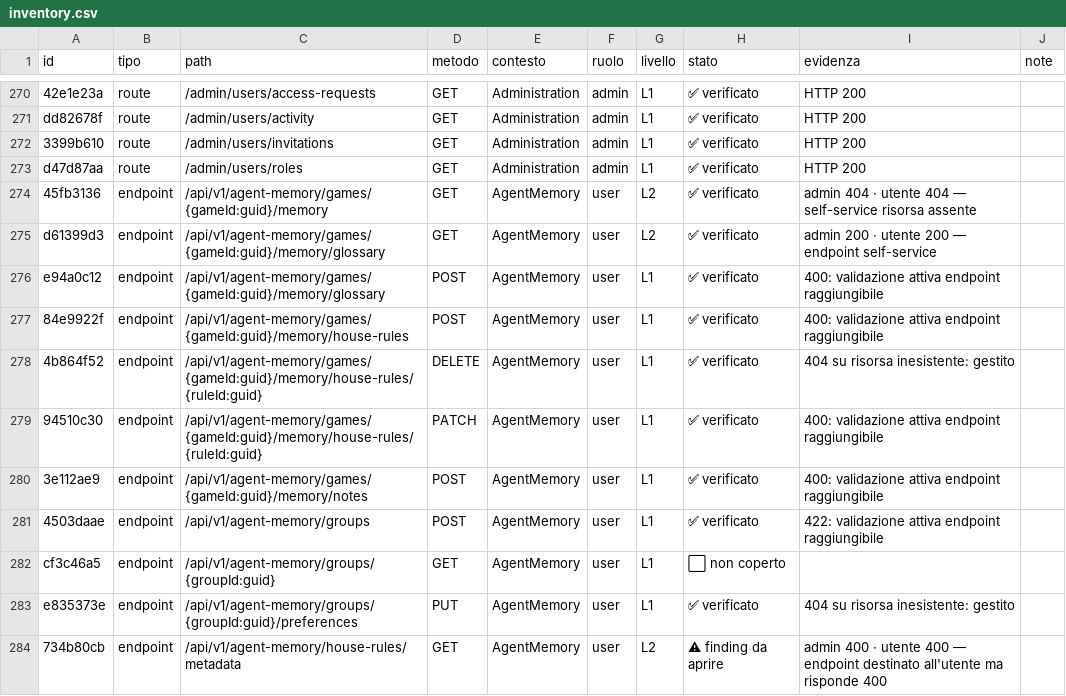
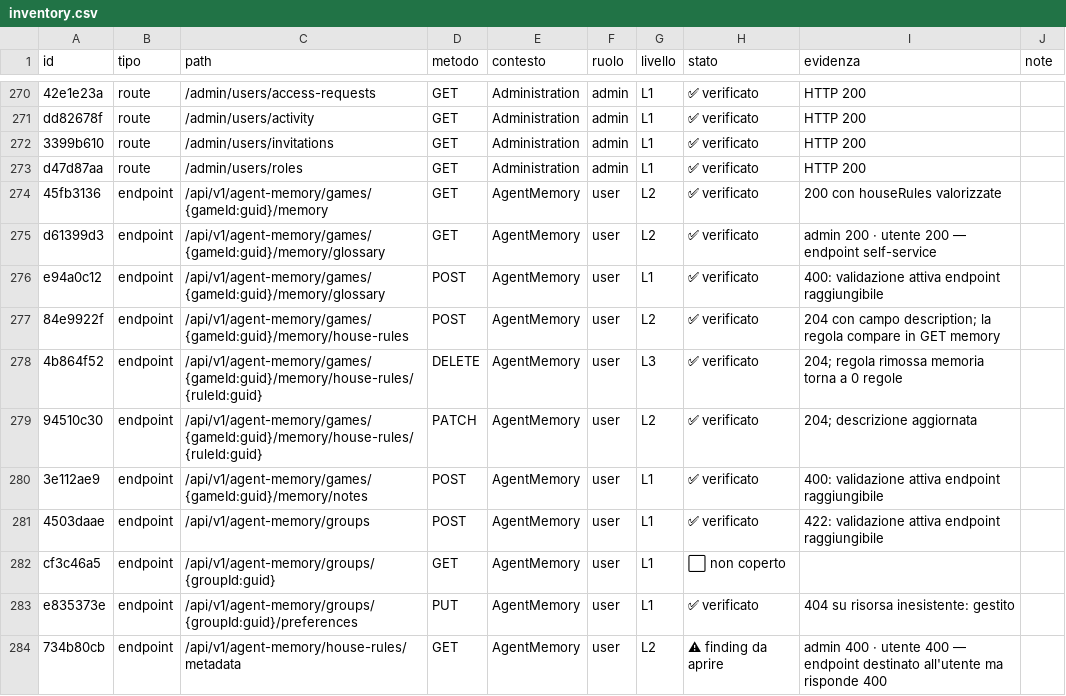
Before and after one commit to meepleAi-app/meepleai-monorepo, a CSV file: docs/for-developers/audits/2026-08-26-full-feature-audit/inventory.csv, drawn as a sheet; only a part is shown, gaps mark what is left out.

```diff
--- a/docs/for-developers/audits/2026-08-26-full-feature-audit/inventory.csv
+++ b/docs/for-developers/audits/2026-08-26-full-feature-audit/inventory.csv
@@ -273,8 +273,8 @@ dd82678f,route,/admin/users/activity,GET,Administration,admin,L1,✅ verificato,
 d47d87aa,route,/admin/users/roles,GET,Administration,admin,L1,✅ verificato,HTTP 200,
-45fb3136,endpoint,/api/v1/agent-memory/games/{gameId:guid}/memory,GET,AgentMemory,user,L2,✅ verificato,admin 404 · utente 404 — self-service  risorsa assente,
+45fb3136,endpoint,/api/v1/agent-memory/games/{gameId:guid}/memory,GET,AgentMemory,user,L2,✅ verificato,200 con houseRules valorizzate,
 d61399d3,endpoint,/api/v1/agent-memory/games/{gameId:guid}/memory/glossary,GET,AgentMemory,user,L2,✅ verificato,admin 200 · utente 200 — endpoint self-service,
 e94a0c12,endpoint,/api/v1/agent-memory/games/{gameId:guid}/memory/glossary,POST,AgentMemory,user,L1,✅ verificato,400: validazione attiva  endpoint raggiungibile,
-84e9922f,endpoint,/api/v1/agent-memory/games/{gameId:guid}/memory/house-rules,POST,AgentMemory,user,L1,✅ verificato,400: validazione attiva  endpoint raggiungibile,
-4b864f52,endpoint,/api/v1/agent-memory/games/{gameId:guid}/memory/house-rules/{ruleId:guid},DELETE,AgentMemory,user,L1,✅ verificato,404 su risorsa inesistente: gestito,
-94510c30,endpoint,/api/v1/agent-memory/games/{gameId:guid}/memory/house-rules/{ruleId:guid},PATCH,AgentMemory,user,L1,✅ verificato,400: validazione attiva  endpoint raggiungibile,
+84e9922f,endpoint,/api/v1/agent-memory/games/{gameId:guid}/memory/house-rules,POST,AgentMemory,user,L2,✅ verificato,204 con campo description; la regola compare in GET memory,
+4b864f52,endpoint,/api/v1/agent-memory/games/{gameId:guid}/memory/house-rules/{ruleId:guid},DELETE,AgentMemory,user,L3,✅ verificato,204; regola rimossa  memoria torna a 0 regole,
+94510c30,endpoint,/api/v1/agent-memory/games/{gameId:guid}/memory/house-rules/{ruleId:guid},PATCH,AgentMemory,user,L2,✅ verificato,204; descrizione aggiornata,
 3e112ae9,endpoint,/api/v1/agent-memory/games/{gameId:guid}/memory/notes,POST,AgentMemory,user,L1,✅ verificato,400: validazione attiva  endpoint raggiungibile,
```
Also changed, not shown: 1 other file.
